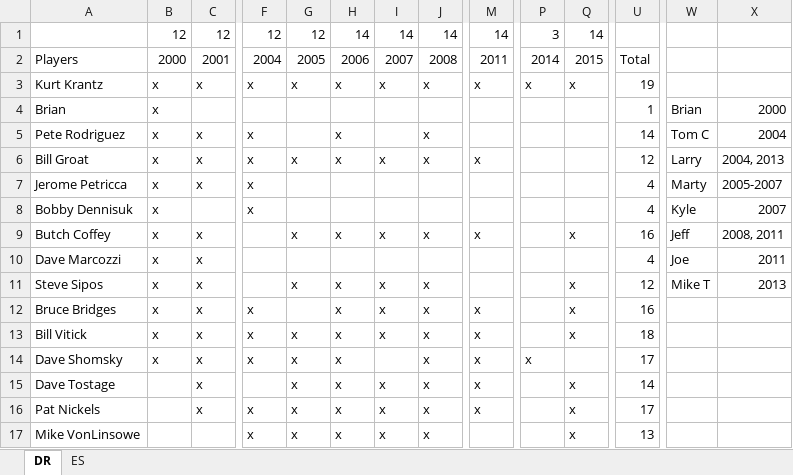
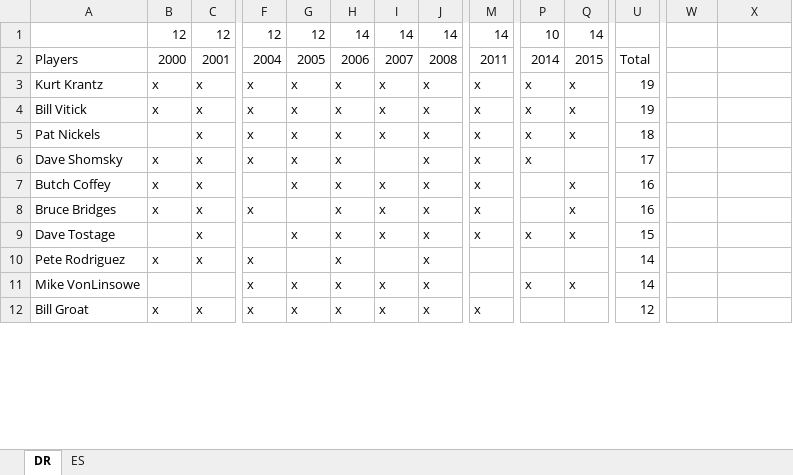
Before and after one commit to eesparty/WeeklyGolf, an Excel workbook: Players.xlsx, sheet DR, drawn as a sheet; only a part is shown, gaps mark what is left out; values as stored, in another font and other column widths than the file's, no cell formats; removed rows and columns are numbered as before the commit, all else as after; rows hold the shown columns only; the diff covers the shown part only; the diff names each change by its address in the sheet, - before the commit and + after, or states it on an @@ line.

Commit message:
Add files via upload

```diff
--- a/Players.xlsx (sheet DR)
+++ b/Players.xlsx (sheet DR)
-P1: 3
+P1: 10
-row 4: Brian | x |  |  |  |  |  |  |  |  |  | 1 | Brian | 2000
+row 4: Bill Vitick | x | x | x | x | x | x | x | x | x | x | 19
+row 5: Pat Nickels |  | x | x | x | x | x | x | x | x | x | 18
-A6: Pete Rodriguez
+A6: Dave Shomsky
-G6: (empty)
+G6: x
-M6: (empty)
+M6: x
-P6: (empty)
+P6: x
-U6: 14
+U6: 17
-W6: Tom C
+W6: (empty)
-X6: 2004
+X6: (empty)
-row 6: Bill Groat | x | x | x | x | x | x | x | x |  |  | 12 | Larry | 2004, 2013
-row 7: Jerome Petricca | x | x | x |  |  |  |  |  |  |  | 4 | Marty | 2005-2007
-row 8: Bobby Dennisuk | x |  | x |  |  |  |  |  |  |  | 4 | Kyle | 2007
-W7: Jeff
+W7: (empty)
-X7: 2008, 2011
+X7: (empty)
-row 10: Dave Marcozzi | x | x |  |  |  |  |  |  |  |  | 4 | Joe | 2011
-row 11: Steve Sipos | x | x |  | x | x | x | x |  |  | x | 12 | Mike T | 2013
-row 13: Bill Vitick | x | x | x | x | x | x | x | x |  | x | 18
-row 14: Dave Shomsky | x | x | x | x | x |  | x | x | x |  | 17
-P9: (empty)
+P9: x
-U9: 14
+U9: 15
-A10: Pat Nickels
+A10: Pete Rodriguez
-B10: (empty)
+B10: x
-G10: x
+G10: (empty)
-I10: x
+I10: (empty)
-M10: x
+M10: (empty)
-Q10: x
+Q10: (empty)
-U10: 17
+U10: 14
-P11: (empty)
+P11: x
-U11: 13
+U11: 14
+row 12: Bill Groat | x | x | x | x | x | x | x | x |  |  | 12
```
Also changed, not shown: 12 added rows, 8 removed rows and 4 edited cells elsewhere in this sheet, sheet ES, cell formats, formulas that keep their value.
